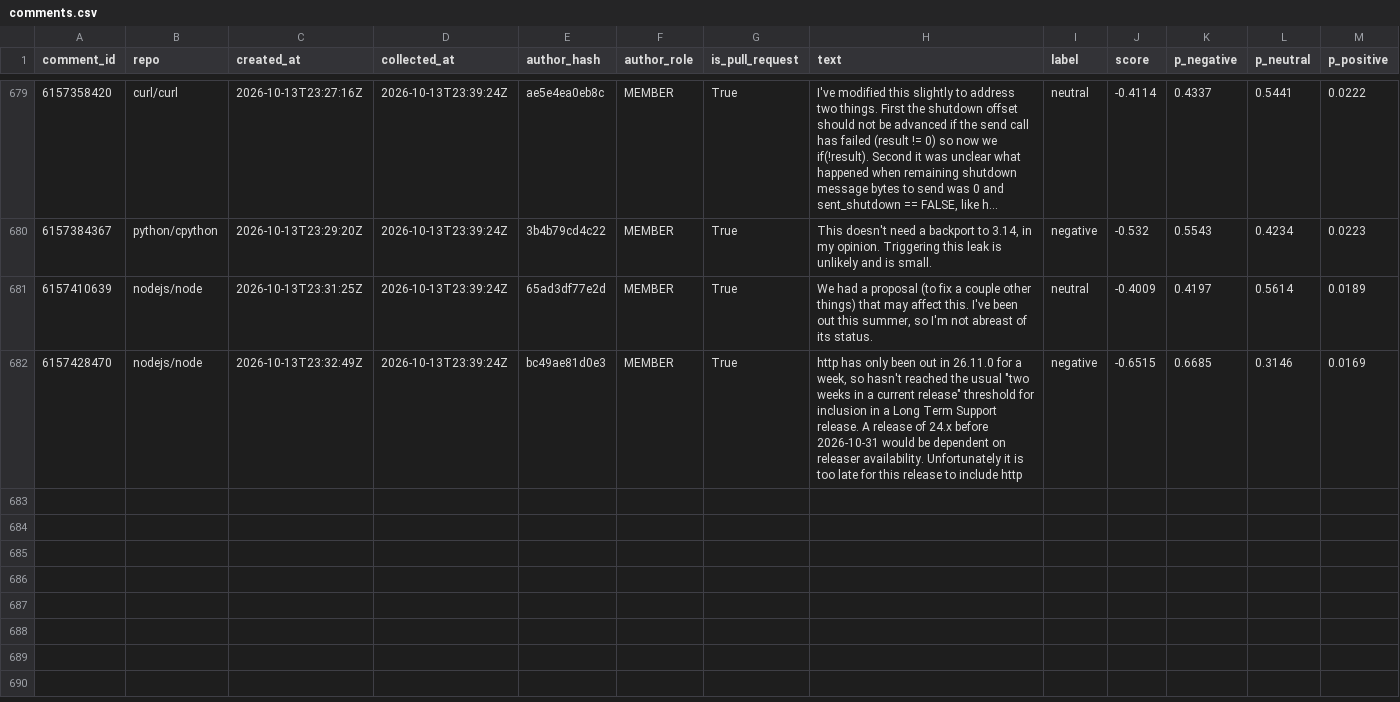
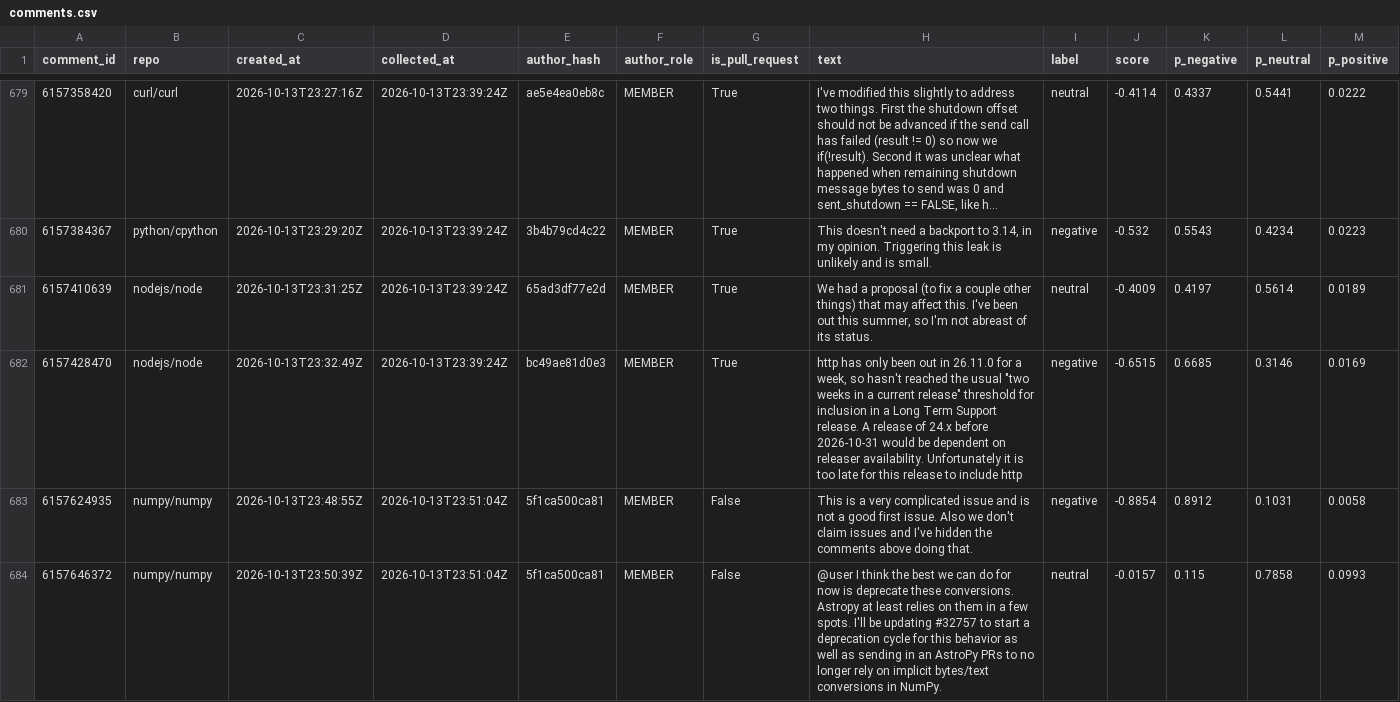
Before and after one commit to YassirDH/maintainer-druk-meter, a CSV file: data/comments.csv, drawn as a sheet; only a part is shown, gaps mark what is left out; long unchanged cells end in …; rows hold the shown columns only; the diff names each change by its address in the sheet, - before the commit and + after, or states it on an @@ line.

```diff
--- a/data/comments.csv
+++ b/data/comments.csv
+row 683: 6157624935 | numpy/numpy | 2026-10-13T23:48:55Z | 2026-10-13T23:51:04Z | 5f1ca500ca81 | MEMBER | False | This is a very complicated issue and is not a good first issue. Also we don't claim issues and I've hidden the comments above doing that. | negative | -0.8854 | 0.8912 | 0.1031 | 0.0058
+row 684: 6157646372 | numpy/numpy | 2026-10-13T23:50:39Z | 2026-10-13T23:51:04Z | 5f1ca500ca81 | MEMBER | False | @user I think the best we can do for now is deprecate these conversions. Astropy at least relies on them in a few spots. I'll be updating #32757 to start a deprecation cycle for this behavior as well as sending in an AstroPy PRs to no longer rely on implicit bytes/text conversions in NumPy. | neutral | -0.0157 | 0.115 | 0.7858 | 0.0993
```
Also changed, not shown: 1 other file.
